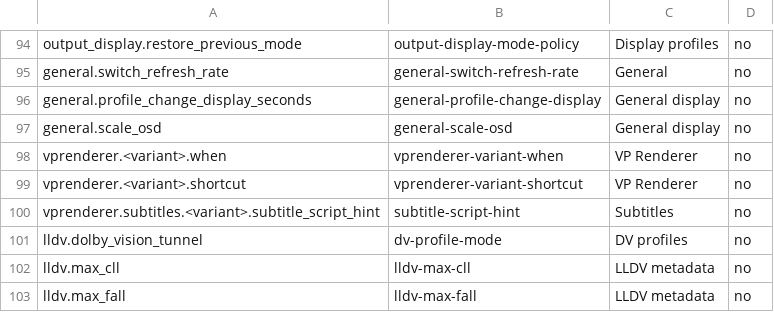
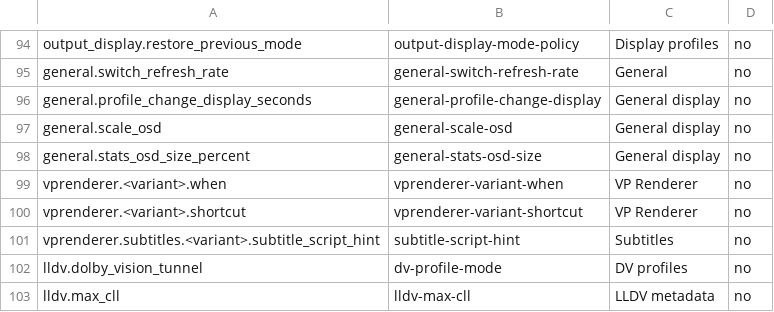
Before and after one commit to billslack2/videoprocessor, a TSV file: docs/configuration-public-fields.tsv, drawn as a sheet; only a part is shown, gaps mark what is left out; the shorter side is filled out with more unchanged rows; the diff names each change by its address in the sheet, - before the commit and + after, or states it on an @@ line.

```diff
--- a/docs/configuration-public-fields.tsv
+++ b/docs/configuration-public-fields.tsv
+row 98: general.stats_osd_size_percent | general-stats-osd-size | General display | no
```
Also changed, not shown: docs/configuration-public-values.tsv, 4 other files.
